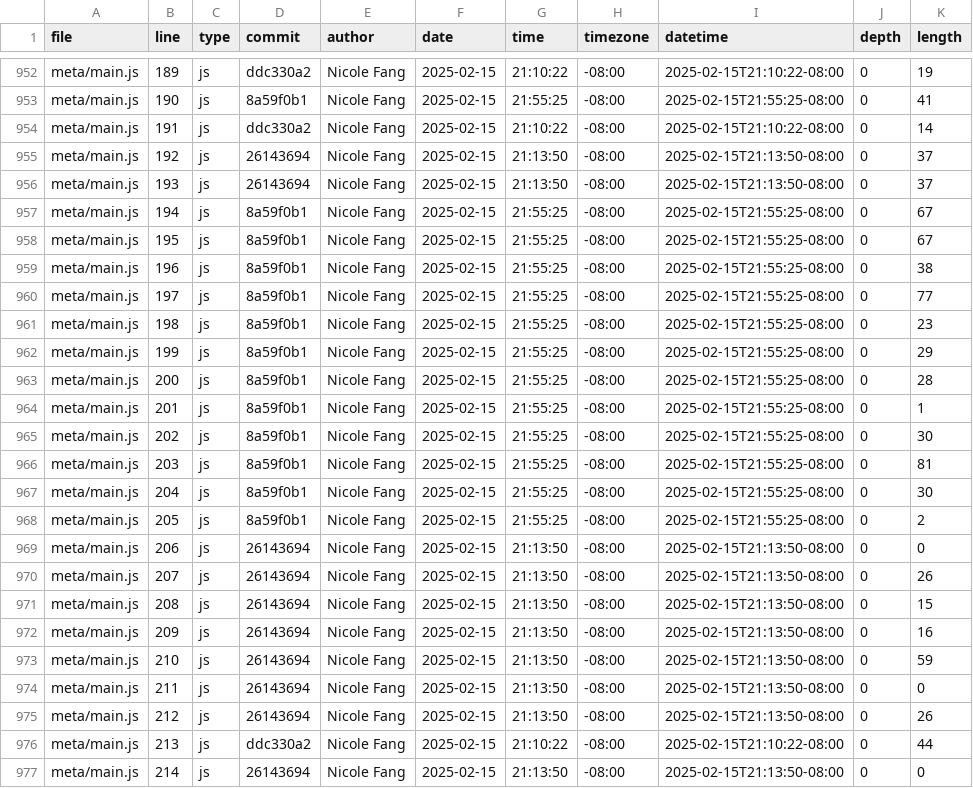
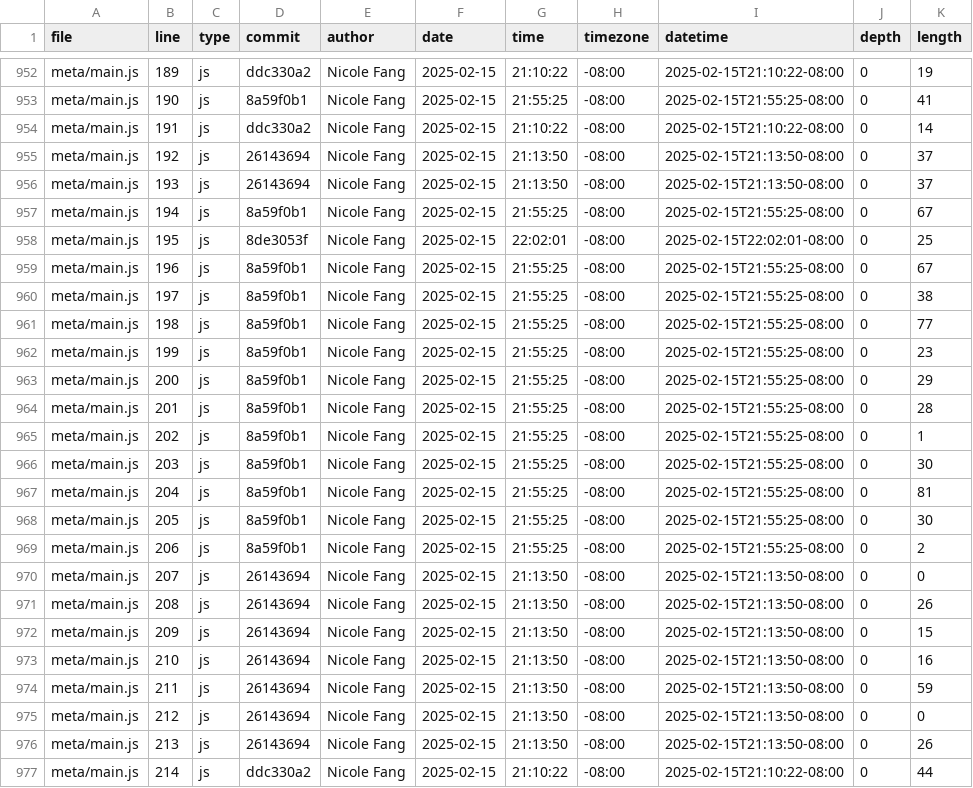
Before and after one commit to Yaf008/portfolio, a CSV file: meta/loc.csv, drawn as a sheet; only a part is shown, gaps mark what is left out; the diff covers the shown part only.

```diff
--- a/meta/loc.csv
+++ b/meta/loc.csv
@@ -957,21 +957,21 @@ meta/main.js,193,js,26143694,Nicole Fang,2025-02-15,21:13:50,-08:00,2025-02-15T2
 meta/main.js,194,js,8a59f0b1,Nicole Fang,2025-02-15,21:55:25,-08:00,2025-02-15T21:55:25-08:00,0,67
-meta/main.js,195,js,8a59f0b1,Nicole Fang,2025-02-15,21:55:25,-08:00,2025-02-15T21:55:25-08:00,0,67
-meta/main.js,196,js,8a59f0b1,Nicole Fang,2025-02-15,21:55:25,-08:00,2025-02-15T21:55:25-08:00,0,38
-meta/main.js,197,js,8a59f0b1,Nicole Fang,2025-02-15,21:55:25,-08:00,2025-02-15T21:55:25-08:00,0,77
-meta/main.js,198,js,8a59f0b1,Nicole Fang,2025-02-15,21:55:25,-08:00,2025-02-15T21:55:25-08:00,0,23
-meta/main.js,199,js,8a59f0b1,Nicole Fang,2025-02-15,21:55:25,-08:00,2025-02-15T21:55:25-08:00,0,29
-meta/main.js,200,js,8a59f0b1,Nicole Fang,2025-02-15,21:55:25,-08:00,2025-02-15T21:55:25-08:00,0,28
-meta/main.js,201,js,8a59f0b1,Nicole Fang,2025-02-15,21:55:25,-08:00,2025-02-15T21:55:25-08:00,0,1
-meta/main.js,202,js,8a59f0b1,Nicole Fang,2025-02-15,21:55:25,-08:00,2025-02-15T21:55:25-08:00,0,30
-meta/main.js,203,js,8a59f0b1,Nicole Fang,2025-02-15,21:55:25,-08:00,2025-02-15T21:55:25-08:00,0,81
-meta/main.js,204,js,8a59f0b1,Nicole Fang,2025-02-15,21:55:25,-08:00,2025-02-15T21:55:25-08:00,0,30
-meta/main.js,205,js,8a59f0b1,Nicole Fang,2025-02-15,21:55:25,-08:00,2025-02-15T21:55:25-08:00,0,2
-meta/main.js,206,js,26143694,Nicole Fang,2025-02-15,21:13:50,-08:00,2025-02-15T21:13:50-08:00,0,0
-meta/main.js,207,js,26143694,Nicole Fang,2025-02-15,21:13:50,-08:00,2025-02-15T21:13:50-08:00,0,26
-meta/main.js,208,js,26143694,Nicole Fang,2025-02-15,21:13:50,-08:00,2025-02-15T21:13:50-08:00,0,15
-meta/main.js,209,js,26143694,Nicole Fang,2025-02-15,21:13:50,-08:00,2025-02-15T21:13:50-08:00,0,16
-meta/main.js,210,js,26143694,Nicole Fang,2025-02-15,21:13:50,-08:00,2025-02-15T21:13:50-08:00,0,59
-meta/main.js,211,js,26143694,Nicole Fang,2025-02-15,21:13:50,-08:00,2025-02-15T21:13:50-08:00,0,0
-meta/main.js,212,js,26143694,Nicole Fang,2025-02-15,21:13:50,-08:00,2025-02-15T21:13:50-08:00,0,26
-meta/main.js,213,js,ddc330a2,Nicole Fang,2025-02-15,21:10:22,-08:00,2025-02-15T21:10:22-08:00,0,44
-meta/main.js,214,js,26143694,Nicole Fang,2025-02-15,21:13:50,-08:00,2025-02-15T21:13:50-08:00,0,0
+meta/main.js,195,js,8de3053f,Nicole Fang,2025-02-15,22:02:01,-08:00,2025-02-15T22:02:01-08:00,0,25
+meta/main.js,196,js,8a59f0b1,Nicole Fang,2025-02-15,21:55:25,-08:00,2025-02-15T21:55:25-08:00,0,67
+meta/main.js,197,js,8a59f0b1,Nicole Fang,2025-02-15,21:55:25,-08:00,2025-02-15T21:55:25-08:00,0,38
+meta/main.js,198,js,8a59f0b1,Nicole Fang,2025-02-15,21:55:25,-08:00,2025-02-15T21:55:25-08:00,0,77
+meta/main.js,199,js,8a59f0b1,Nicole Fang,2025-02-15,21:55:25,-08:00,2025-02-15T21:55:25-08:00,0,23
+meta/main.js,200,js,8a59f0b1,Nicole Fang,2025-02-15,21:55:25,-08:00,2025-02-15T21:55:25-08:00,0,29
+meta/main.js,201,js,8a59f0b1,Nicole Fang,2025-02-15,21:55:25,-08:00,2025-02-15T21:55:25-08:00,0,28
+meta/main.js,202,js,8a59f0b1,Nicole Fang,2025-02-15,21:55:25,-08:00,2025-02-15T21:55:25-08:00,0,1
+meta/main.js,203,js,8a59f0b1,Nicole Fang,2025-02-15,21:55:25,-08:00,2025-02-15T21:55:25-08:00,0,30
+meta/main.js,204,js,8a59f0b1,Nicole Fang,2025-02-15,21:55:25,-08:00,2025-02-15T21:55:25-08:00,0,81
+meta/main.js,205,js,8a59f0b1,Nicole Fang,2025-02-15,21:55:25,-08:00,2025-02-15T21:55:25-08:00,0,30
+meta/main.js,206,js,8a59f0b1,Nicole Fang,2025-02-15,21:55:25,-08:00,2025-02-15T21:55:25-08:00,0,2
+meta/main.js,207,js,26143694,Nicole Fang,2025-02-15,21:13:50,-08:00,2025-02-15T21:13:50-08:00,0,0
+meta/main.js,208,js,26143694,Nicole Fang,2025-02-15,21:13:50,-08:00,2025-02-15T21:13:50-08:00,0,26
+meta/main.js,209,js,26143694,Nicole Fang,2025-02-15,21:13:50,-08:00,2025-02-15T21:13:50-08:00,0,15
+meta/main.js,210,js,26143694,Nicole Fang,2025-02-15,21:13:50,-08:00,2025-02-15T21:13:50-08:00,0,16
+meta/main.js,211,js,26143694,Nicole Fang,2025-02-15,21:13:50,-08:00,2025-02-15T21:13:50-08:00,0,59
+meta/main.js,212,js,26143694,Nicole Fang,2025-02-15,21:13:50,-08:00,2025-02-15T21:13:50-08:00,0,0
+meta/main.js,213,js,26143694,Nicole Fang,2025-02-15,21:13:50,-08:00,2025-02-15T21:13:50-08:00,0,26
+meta/main.js,214,js,ddc330a2,Nicole Fang,2025-02-15,21:10:22,-08:00,2025-02-15T21:10:22-08:00,0,44
```
Also changed, not shown: 1 added row and 101 edited cells elsewhere in this file.
